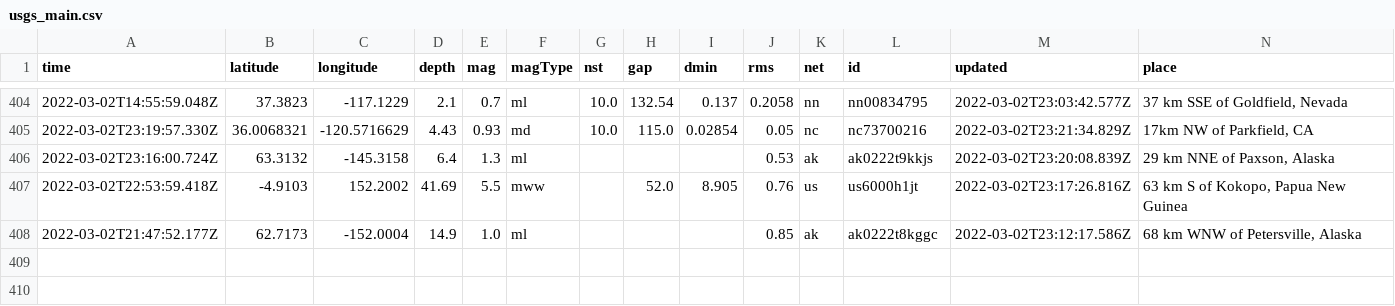
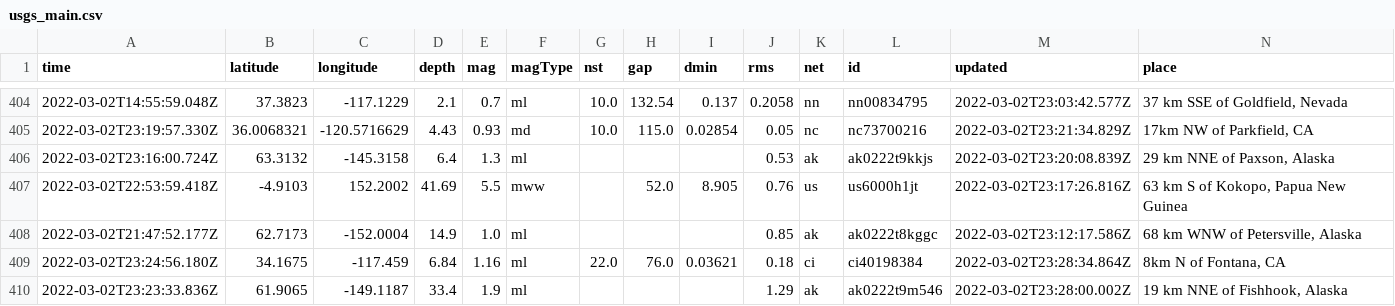
Before and after one commit to aadittambe/actions-pipeline, a CSV file: usgs_main.csv, drawn as a sheet; only a part is shown, gaps mark what is left out; rows hold the shown columns only; the diff names each change by its address in the sheet, - before the commit and + after, or states it on an @@ line.

```diff
--- a/usgs_main.csv
+++ b/usgs_main.csv
+row 409: 2022-03-02T23:24:56.180Z | 34.1675 | -117.459 | 6.84 | 1.16 | ml | 22.0 | 76.0 | 0.03621 | 0.18 | ci | ci40198384 | 2022-03-02T23:28:34.864Z | 8km N of Fontana, CA
+row 410: 2022-03-02T23:23:33.836Z | 61.9065 | -149.1187 | 33.4 | 1.9 | ml |  |  |  | 1.29 | ak | ak0222t9m546 | 2022-03-02T23:28:00.002Z | 19 km NNE of Fishhook, Alaska
```
Also changed, not shown: usgs_current.csv.
